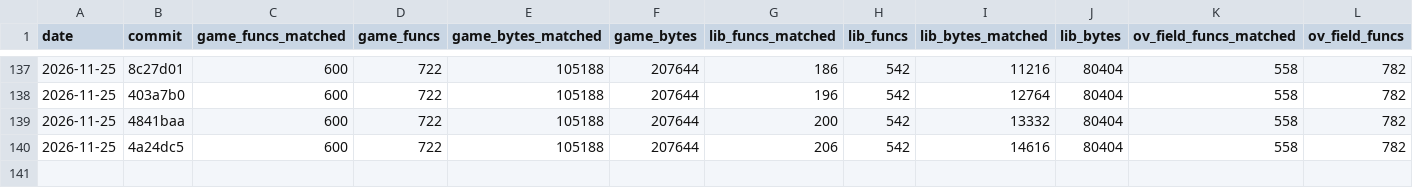
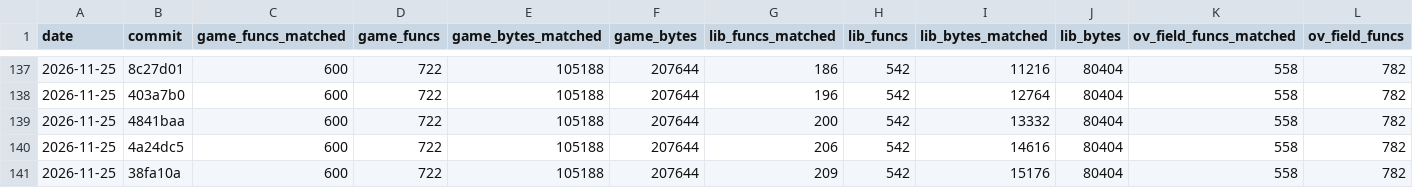
Before and after one commit to TheSaltsmith69/chronocross_decomp, a CSV file: progress/history.csv, drawn as a sheet; only a part is shown, gaps mark what is left out; rows hold the shown columns only; the diff names each change by its address in the sheet, - before the commit and + after, or states it on an @@ line.

Commit message:
Update progress snapshot

```diff
--- a/progress/history.csv
+++ b/progress/history.csv
+row 141: 2026-11-25 | 38fa10a | 600 | 722 | 105188 | 207644 | 209 | 542 | 15176 | 80404 | 558 | 782
```
Also changed, not shown: progress/files.csv.
